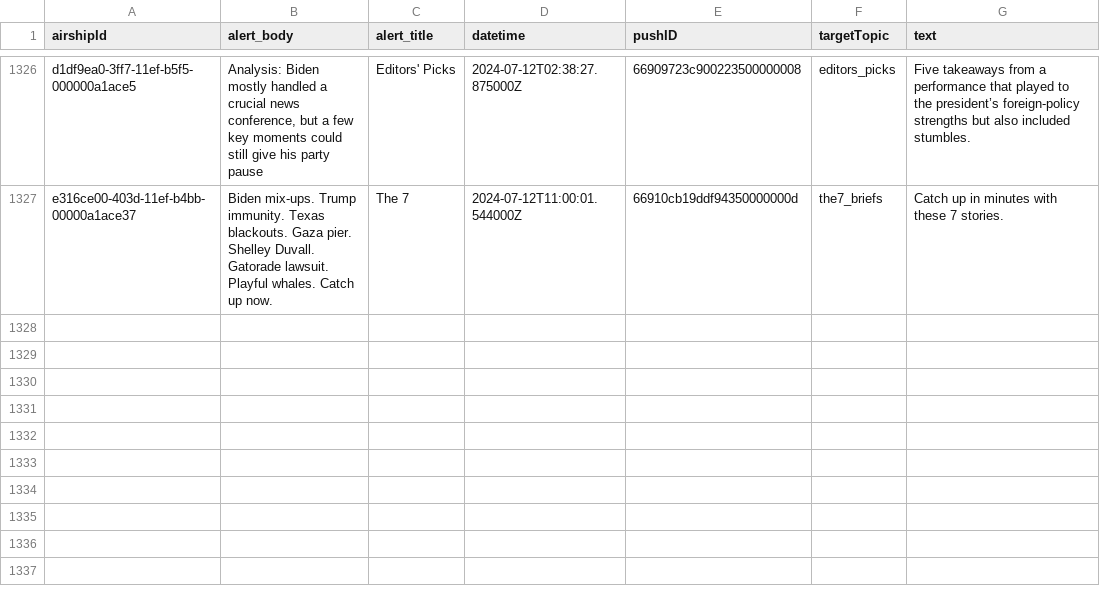
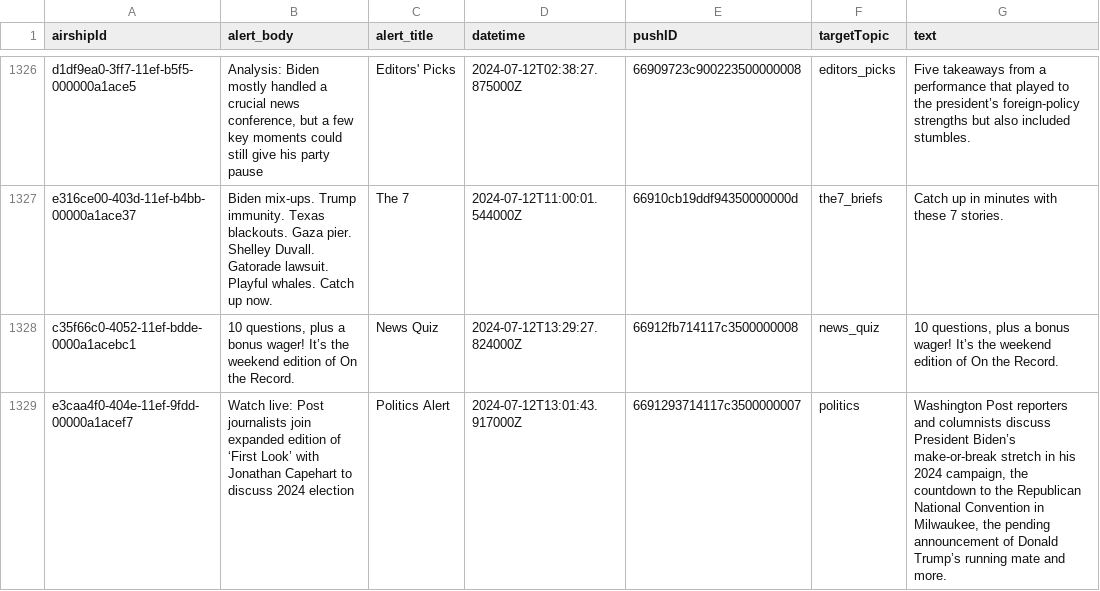
Before and after one commit to dwillis/wapo-alerts, a CSV file: alerts.csv, drawn as a sheet; only a part is shown, gaps mark what is left out.

```diff
--- a/alerts.csv
+++ b/alerts.csv
@@ -1424 +1424,3 @@ d1df9ea0-3ff7-11ef-b5f5-000000a1ace5,"Analysis: Biden mostly handled a crucial n
 e316ce00-403d-11ef-b4bb-00000a1ace37,Biden mix-ups. Trump immunity. Texas blackouts. Gaza pier. Shelley Duvall. Gatorade lawsuit. Playful whales. Catch up now.,The 7,2024-07-12T11:00:01.544000Z,66910cb19ddf94350000000d,the7_briefs,Catch up in minutes with these 7 stories.
+c35f66c0-4052-11ef-bdde-0000a1acebc1,"10 questions, plus a bonus wager! It’s the weekend edition of On the Record.",News Quiz,2024-07-12T13:29:27.824000Z,66912fb714117c3500000008,news_quiz,"10 questions, plus a bonus wager! It’s the weekend edition of On the Record."
+e3caa4f0-404e-11ef-9fdd-00000a1acef7,Watch live: Post journalists join expanded edition of ‘First Look’ with Jonathan Capehart to discuss 2024 election,Politics Alert,2024-07-12T13:01:43.917000Z,6691293714117c3500000007,politics,"Washington Post reporters and columnists discuss President Biden’s make-or-break stretch in his 2024 campaign, the countdown to the Republican National Convention in Milwaukee, the pending announcement of Donald Trump’s running mate and more."
```
Also changed, not shown: 2 other files.
